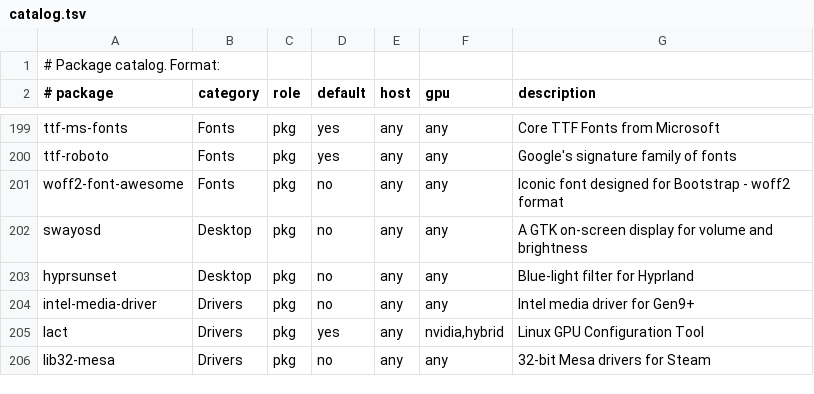
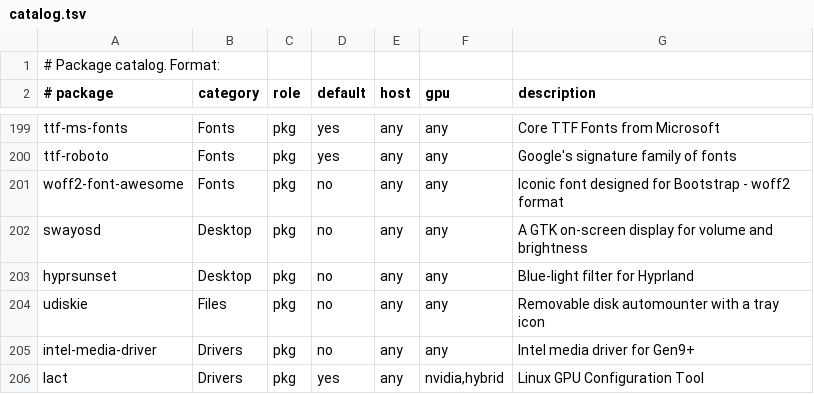
Before and after one commit to mrdillmax/dotfiles, a TSV file: packages/catalog.tsv, drawn as a sheet; only a part is shown, gaps mark what is left out; the shorter side is filled out with more unchanged rows; the diff names each change by its address in the sheet, - before the commit and + after, or states it on an @@ line.

Commit message:
feat(udisks): add optional udiskie automounting

```diff
--- a/packages/catalog.tsv
+++ b/packages/catalog.tsv
+row 204: udiskie | Files | pkg | no | any | any | Removable disk automounter with a tray icon
```
Also changed, not shown: 4 other files.
